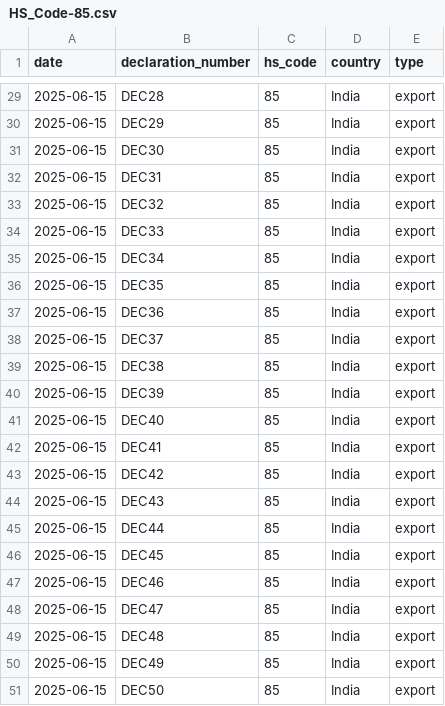
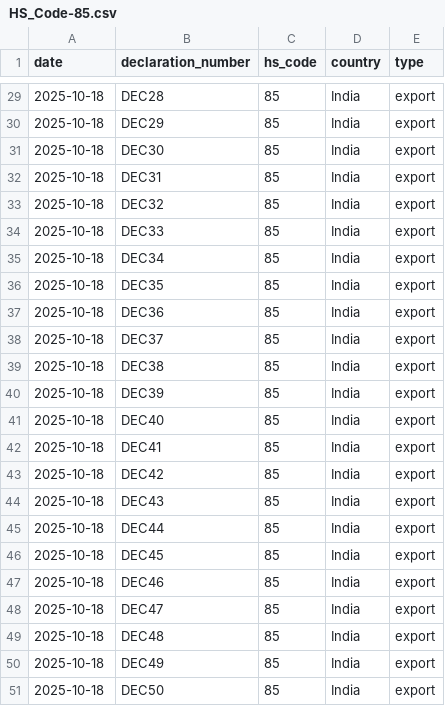
Before and after one commit to SourinMa/source_2_data_sync, a CSV file: output/HS_Code-85.csv, drawn as a sheet; only a part is shown, gaps mark what is left out; the diff covers the shown part only.

```diff
--- a/output/HS_Code-85.csv
+++ b/output/HS_Code-85.csv
@@ -29,23 +29,23 @@ date,declaration_number,hs_code,country,type
-2025-06-15,DEC28,85,India,export
-2025-06-15,DEC29,85,India,export
-2025-06-15,DEC30,85,India,export
-2025-06-15,DEC31,85,India,export
-2025-06-15,DEC32,85,India,export
-2025-06-15,DEC33,85,India,export
-2025-06-15,DEC34,85,India,export
-2025-06-15,DEC35,85,India,export
-2025-06-15,DEC36,85,India,export
-2025-06-15,DEC37,85,India,export
-2025-06-15,DEC38,85,India,export
-2025-06-15,DEC39,85,India,export
-2025-06-15,DEC40,85,India,export
-2025-06-15,DEC41,85,India,export
-2025-06-15,DEC42,85,India,export
-2025-06-15,DEC43,85,India,export
-2025-06-15,DEC44,85,India,export
-2025-06-15,DEC45,85,India,export
-2025-06-15,DEC46,85,India,export
-2025-06-15,DEC47,85,India,export
-2025-06-15,DEC48,85,India,export
-2025-06-15,DEC49,85,India,export
-2025-06-15,DEC50,85,India,export
+2025-10-18,DEC28,85,India,export
+2025-10-18,DEC29,85,India,export
+2025-10-18,DEC30,85,India,export
+2025-10-18,DEC31,85,India,export
+2025-10-18,DEC32,85,India,export
+2025-10-18,DEC33,85,India,export
+2025-10-18,DEC34,85,India,export
+2025-10-18,DEC35,85,India,export
+2025-10-18,DEC36,85,India,export
+2025-10-18,DEC37,85,India,export
+2025-10-18,DEC38,85,India,export
+2025-10-18,DEC39,85,India,export
+2025-10-18,DEC40,85,India,export
+2025-10-18,DEC41,85,India,export
+2025-10-18,DEC42,85,India,export
+2025-10-18,DEC43,85,India,export
+2025-10-18,DEC44,85,India,export
+2025-10-18,DEC45,85,India,export
+2025-10-18,DEC46,85,India,export
+2025-10-18,DEC47,85,India,export
+2025-10-18,DEC48,85,India,export
+2025-10-18,DEC49,85,India,export
+2025-10-18,DEC50,85,India,export
```
Also changed, not shown: 27 edited cells elsewhere in this file, 4 other files.
